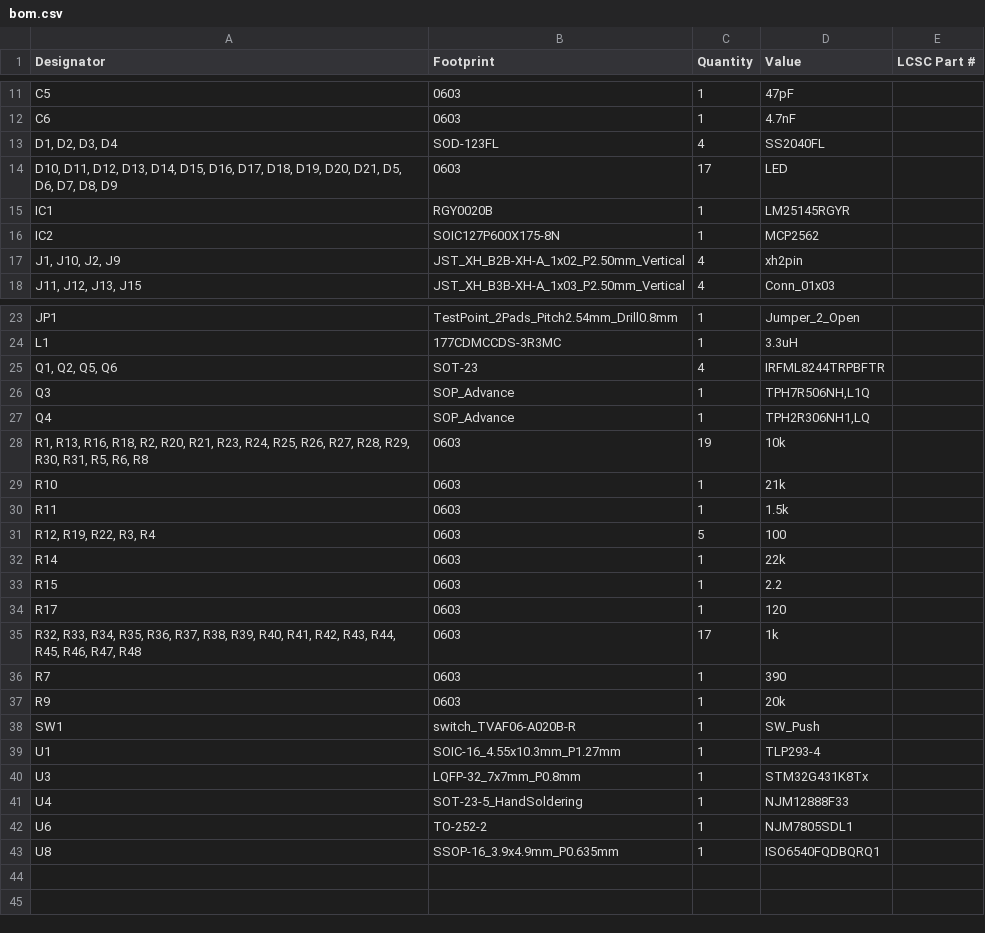
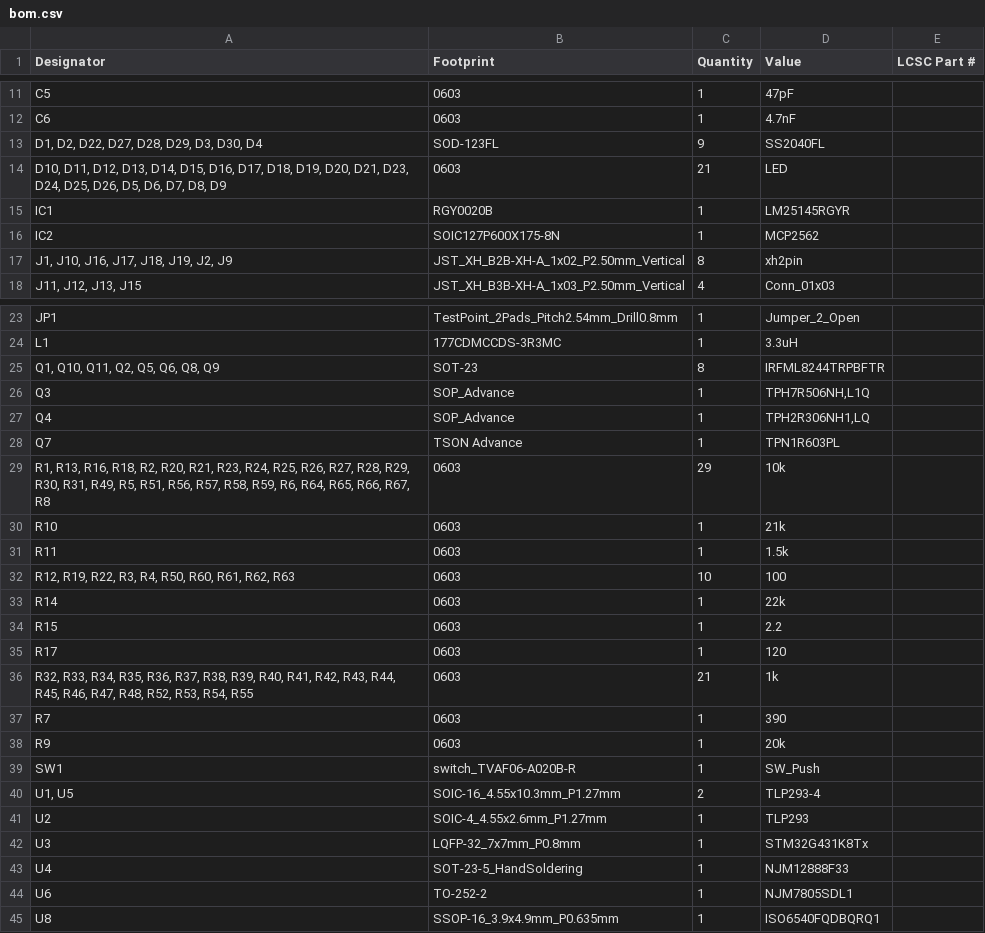
Before and after one commit to tmcit-ararobo-2026a/trinity-devices-controller, a CSV file: trinity-devices-controller/production/bom.csv, drawn as a sheet; only a part is shown, gaps mark what is left out.

```diff
--- a/trinity-devices-controller/production/bom.csv
+++ b/trinity-devices-controller/production/bom.csv
@@ -12,7 +12,7 @@ C5,0603,1,47pF,
 C6,0603,1,4.7nF,
-"D1, D2, D3, D4",SOD-123FL,4,SS2040FL,
-"D10, D11, D12, D13, D14, D15, D16, D17, D18, D19, D20, D21, D5, D6, D7, D8, D9",0603,17,LED,
+"D1, D2, D22, D27, D28, D29, D3, D30, D4",SOD-123FL,9,SS2040FL,
+"D10, D11, D12, D13, D14, D15, D16, D17, D18, D19, D20, D21, D23, D24, D25, D26, D5, D6, D7, D8, D9",0603,21,LED,
 IC1,RGY0020B,1,LM25145RGYR,
 IC2,SOIC127P600X175-8N,1,MCP2562,
-"J1, J10, J2, J9",JST_XH_B2B-XH-A_1x02_P2.50mm_Vertical,4,xh2pin,
+"J1, J10, J16, J17, J18, J19, J2, J9",JST_XH_B2B-XH-A_1x02_P2.50mm_Vertical,8,xh2pin,
 "J11, J12, J13, J15",JST_XH_B3B-XH-A_1x03_P2.50mm_Vertical,4,Conn_01x03,
@@ -24,9 +24,10 @@ JP1,TestPoint_2Pads_Pitch2.54mm_Drill0.8mm,1,Jumper_2_Open,
 L1,177CDMCCDS-3R3MC,1,3.3uH,
-"Q1, Q2, Q5, Q6",SOT-23,4,IRFML8244TRPBFTR,
+"Q1, Q10, Q11, Q2, Q5, Q6, Q8, Q9",SOT-23,8,IRFML8244TRPBFTR,
 Q3,SOP_Advance,1,"TPH7R506NH,L1Q",
 Q4,SOP_Advance,1,"TPH2R306NH1,LQ",
-"R1, R13, R16, R18, R2, R20, R21, R23, R24, R25, R26, R27, R28, R29, R30, R31, R5, R6, R8",0603,19,10k,
+Q7,TSON Advance,1,TPN1R603PL,
+"R1, R13, R16, R18, R2, R20, R21, R23, R24, R25, R26, R27, R28, R29, R30, R31, R49, R5, R51, R56, R57, R58, R59, R6, R64, R65, R66, R67, R8",0603,29,10k,
 R10,0603,1,21k,
 R11,0603,1,1.5k,
-"R12, R19, R22, R3, R4",0603,5,100,
+"R12, R19, R22, R3, R4, R50, R60, R61, R62, R63",0603,10,100,
 R14,0603,1,22k,
@@ -34,3 +35,3 @@ R15,0603,1,2.2,
 R17,0603,1,120,
-"R32, R33, R34, R35, R36, R37, R38, R39, R40, R41, R42, R43, R44, R45, R46, R47, R48",0603,17,1k,
+"R32, R33, R34, R35, R36, R37, R38, R39, R40, R41, R42, R43, R44, R45, R46, R47, R48, R52, R53, R54, R55",0603,21,1k,
 R7,0603,1,390,
@@ -38,3 +39,4 @@ R9,0603,1,20k,
 SW1,switch_TVAF06-A020B-R,1,SW_Push,
-U1,SOIC-16_4.55x10.3mm_P1.27mm,1,TLP293-4,
+"U1, U5",SOIC-16_4.55x10.3mm_P1.27mm,2,TLP293-4,
+U2,SOIC-4_4.55x2.6mm_P1.27mm,1,TLP293,
 U3,LQFP-32_7x7mm_P0.8mm,1,STM32G431K8Tx,
```
Also changed, not shown: trinity-devices-controller/production/designators.csv, trinity-devices-controller/production/positions.csv, 4 other files.
